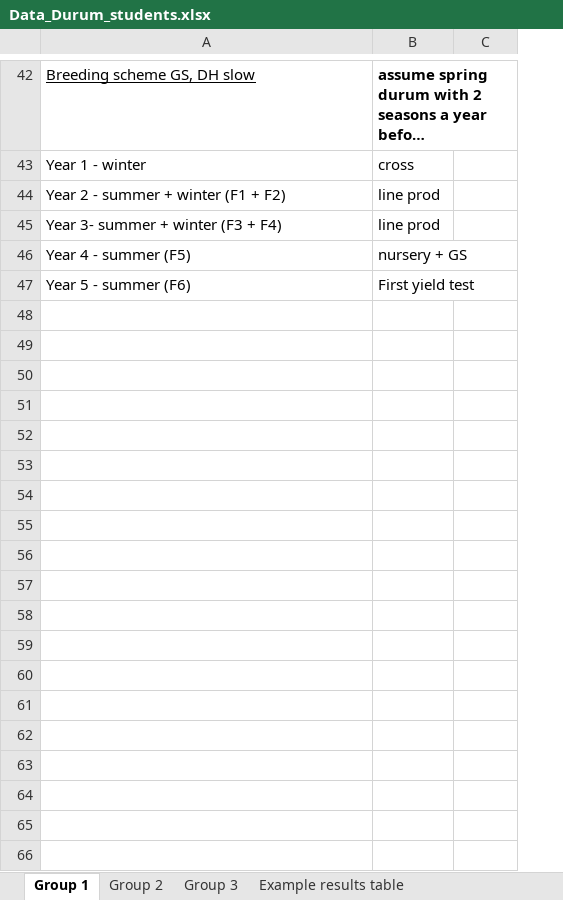
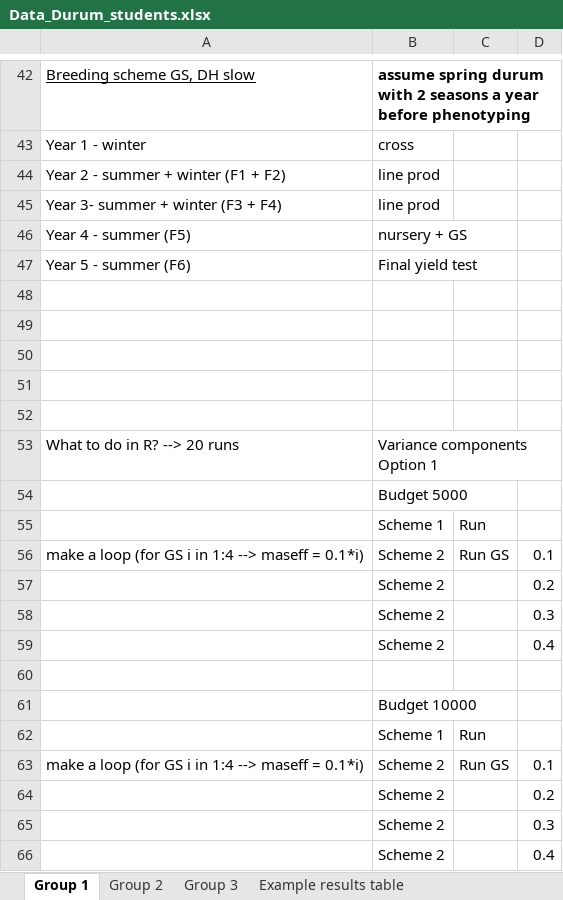
Before and after one commit to timflutre/atelier-prediction-genomique, an Excel workbook: tuto_selgain/Data_Durum_students.xlsx, sheet Group 1, drawn as a sheet; only a part is shown, gaps mark what is left out; long unchanged cells end in …; values as stored, in another font and other column widths than the file's, no borders; the diff covers the shown part only; the diff names each change by its address in the sheet, - before the commit and + after, or states it on an @@ line.

```diff
--- a/tuto_selgain/Data_Durum_students.xlsx (sheet Group 1)
+++ b/tuto_selgain/Data_Durum_students.xlsx (sheet Group 1)
+column D, empty
-B47: First yield test
+B47: Final yield test
+row 48: (empty)
+row 49: (empty)
+row 50: (empty)
+row 51: (empty)
+row 52: (empty)
+row 53: What to do in R? --> 20 runs | Variance components Option 1
+row 54:  | Budget 5000
+row 55:  | Scheme 1 | Run
+row 56: make a loop (for GS i in 1:4 --> maseff = 0.1*i) | Scheme 2 | Run GS | 0.1
+row 57:  | Scheme 2 |  | 0.2
+row 58:  | Scheme 2 |  | 0.3
+row 59:  | Scheme 2 |  | 0.4
+row 60: (empty)
+row 61:  | Budget 10000
+row 62:  | Scheme 1 | Run
+row 63: make a loop (for GS i in 1:4 --> maseff = 0.1*i) | Scheme 2 | Run GS | 0.1
+row 64:  | Scheme 2 |  | 0.2
+row 65:  | Scheme 2 |  | 0.3
+row 66:  | Scheme 2 |  | 0.4
```
Also changed, not shown: 19 added rows and 10 edited cells elsewhere in this sheet, sheet Group 2, sheet Group 3, sheet Example results table, 2 other files.
